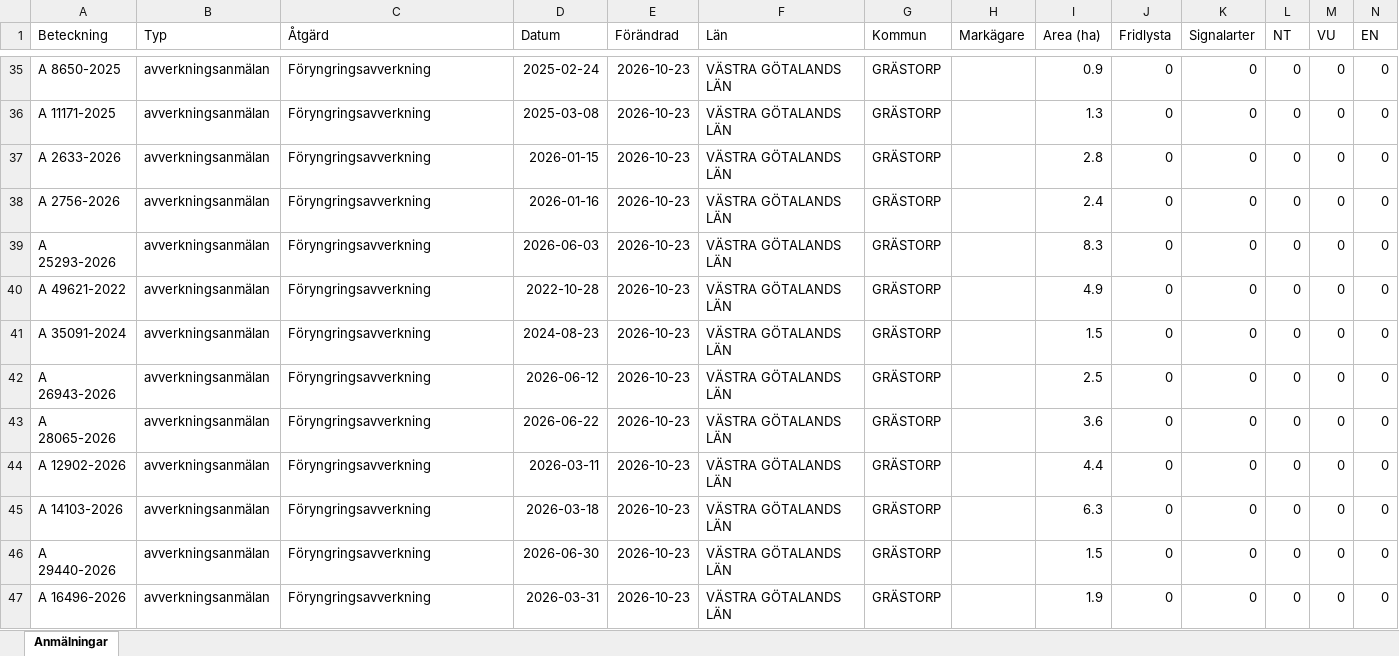
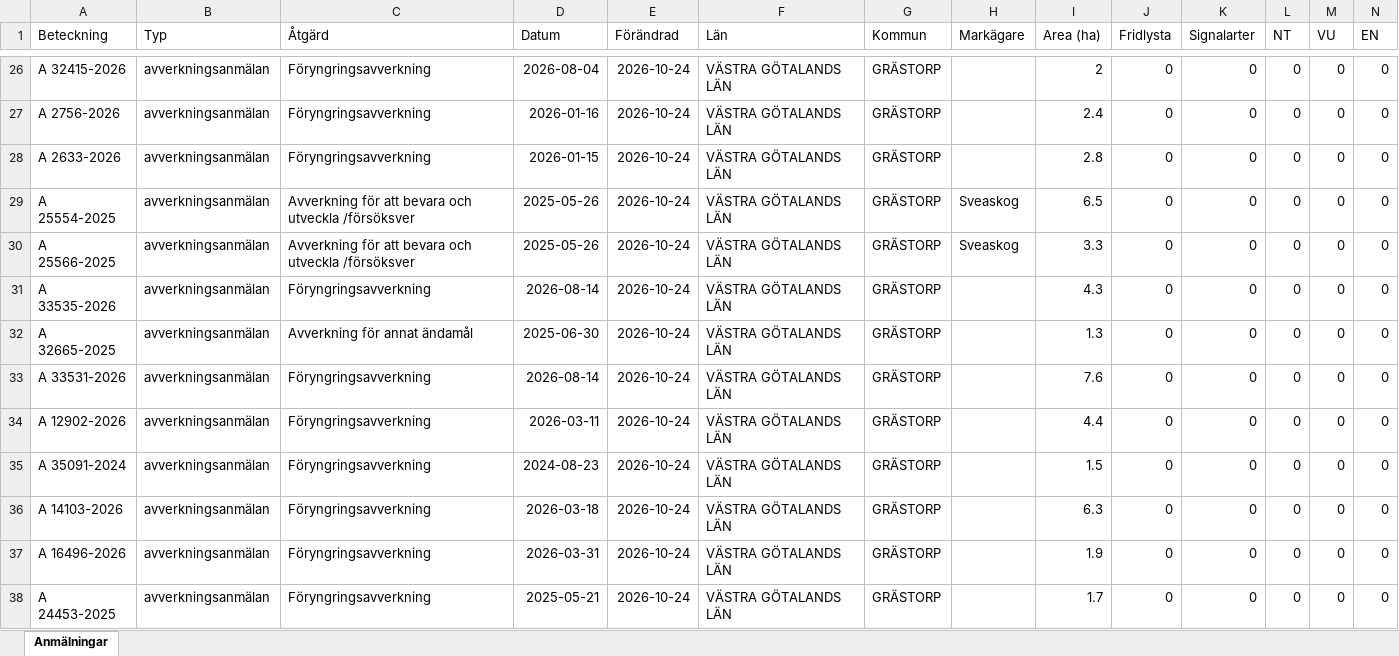
Before and after one commit to klasma/Logging_1444, an Excel workbook: Översikt GRÄSTORP.xlsx, sheet Anmälningar, drawn as a sheet; only a part is shown, gaps mark what is left out; values as stored, in another font and other column widths than the file's, no borders; removed rows and columns are numbered as before the commit, all else as after; rows hold the shown columns only; the diff covers the shown part only; the diff names each change by its address in the sheet, - before the commit and + after, or states it on an @@ line.

```diff
--- a/Översikt GRÄSTORP.xlsx (sheet Anmälningar)
+++ b/Översikt GRÄSTORP.xlsx (sheet Anmälningar)
-A26 (Beteckning): A 8650-2025
+A26 (Beteckning): A 32415-2026
-D26 (Datum): 2025-02-24
+D26 (Datum): 2026-08-04
-E26:E30 (Förändrad): 2026-10-23
+E26:E30 (Förändrad): 2026-10-24
-I26 (Area (ha)): 0.9
+I26 (Area (ha)): 2
-A27 (Beteckning): A 11171-2025
+A27 (Beteckning): A 2756-2026
-D27 (Datum): 2025-03-08
+D27 (Datum): 2026-01-16
-I27 (Area (ha)): 1.3
+I27 (Area (ha)): 2.4
-A29 (Beteckning): A 2756-2026
+A29 (Beteckning): A 25554-2025
-C29:C30 (Åtgärd): Föryngringsavverkning
+C29:C30 (Åtgärd): Avverkning för att bevara och utveckla /försöksver
-D29 (Datum): 2026-01-16
+D29 (Datum): 2025-05-26
-H29:H30 (Markägare): (empty)
+H29:H30 (Markägare): Sveaskog
-I29 (Area (ha)): 2.4
+I29 (Area (ha)): 6.5
-A30 (Beteckning): A 25293-2026
+A30 (Beteckning): A 25566-2025
-D30 (Datum): 2026-06-03
+D30 (Datum): 2025-05-26
-I30 (Area (ha)): 8.3
+I30 (Area (ha)): 3.3
-row 40: A 49621-2022 | avverkningsanmälan | Föryngringsavverkning | 2022-10-28 | 2026-10-23 | VÄSTRA GÖTALANDS LÄN | GRÄSTORP |  | 4.9 | 0 | 0 | 0 | 0 | 0
-A31 (Beteckning): A 35091-2024
+A31 (Beteckning): A 33535-2026
-D31 (Datum): 2024-08-23
+D31 (Datum): 2026-08-14
-E31:E34 (Förändrad): 2026-10-23
+E31:E34 (Förändrad): 2026-10-24
-I31 (Area (ha)): 1.5
+I31 (Area (ha)): 4.3
-A32 (Beteckning): A 26943-2026
+A32 (Beteckning): A 32665-2025
-C32 (Åtgärd): Föryngringsavverkning
+C32 (Åtgärd): Avverkning för annat ändamål
-D32 (Datum): 2026-06-12
+D32 (Datum): 2025-06-30
-I32 (Area (ha)): 2.5
+I32 (Area (ha)): 1.3
-A33 (Beteckning): A 28065-2026
+A33 (Beteckning): A 33531-2026
-D33 (Datum): 2026-06-22
+D33 (Datum): 2026-08-14
-I33 (Area (ha)): 3.6
+I33 (Area (ha)): 7.6
+row 35: A 35091-2024 | avverkningsanmälan | Föryngringsavverkning | 2024-08-23 | 2026-10-24 | VÄSTRA GÖTALANDS LÄN | GRÄSTORP |  | 1.5 | 0 | 0 | 0 | 0 | 0
-E36 (Förändrad): 2026-10-23
+E36 (Förändrad): 2026-10-24
-row 46: A 29440-2026 | avverkningsanmälan | Föryngringsavverkning | 2026-06-30 | 2026-10-23 | VÄSTRA GÖTALANDS LÄN | GRÄSTORP |  | 1.5 | 0 | 0 | 0 | 0 | 0
-E37 (Förändrad): 2026-10-23
+E37 (Förändrad): 2026-10-24
+row 38: A 24453-2025 | avverkningsanmälan | Föryngringsavverkning | 2025-05-21 | 2026-10-24 | VÄSTRA GÖTALANDS LÄN | GRÄSTORP |  | 1.7 | 0 | 0 | 0 | 0 | 0
```
Also changed, not shown: 9 added rows, 9 removed rows and 128 edited cells elsewhere in this sheet, artfynd/A 31076-2022 artfynd.xlsx, 6 other files.
